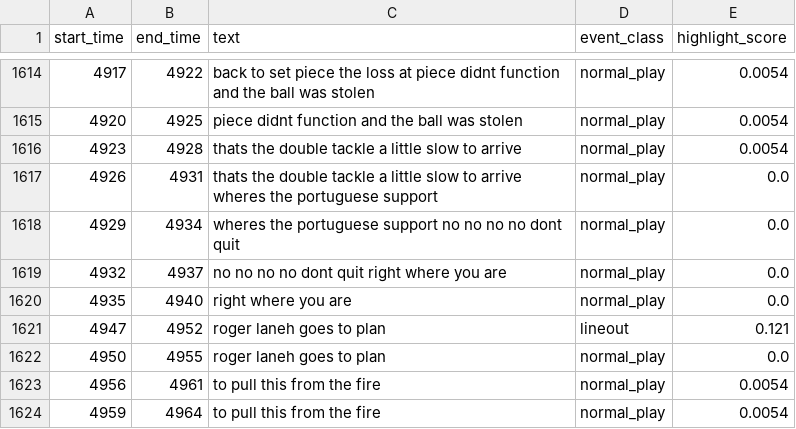
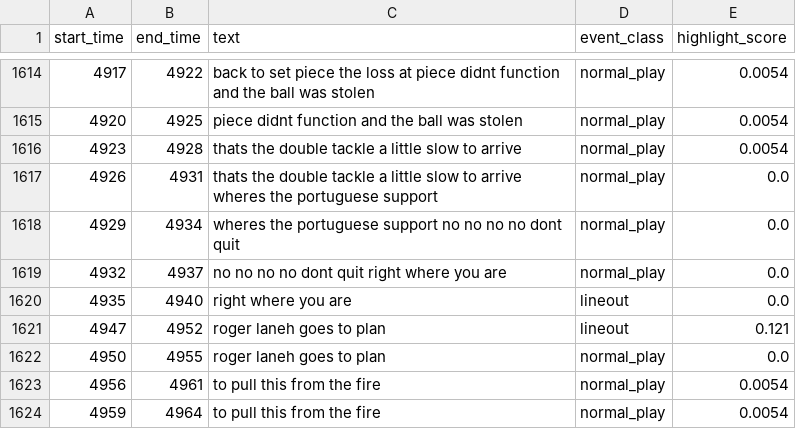
Before and after one commit to AutomateLightSolutions/piyushan-commentary-analysis, a CSV file: commentary_analysis_system/data/processed/datasets/ml/dataset_match_1_Geo_vs_POR_WCA_2023.csv, drawn as a sheet; only a part is shown, gaps mark what is left out.

```diff
--- a/commentary_analysis_system/data/processed/datasets/ml/dataset_match_1_Geo_vs_POR_WCA_2023.csv
+++ b/commentary_analysis_system/data/processed/datasets/ml/dataset_match_1_Geo_vs_POR_WCA_2023.csv
@@ -1619,3 +1619,3 @@ start_time,end_time,text,event_class,highlight_score
 4932,4937,no no no no dont quit right where you are,normal_play,0.0
-4935,4940,right where you are,normal_play,0.0
+4935,4940,right where you are,lineout,0.0
 4947,4952,roger laneh goes to plan,lineout,0.121
```
Also changed, not shown: commentary_analysis_system/data/processed/datasets/lexicon/dataset_match_1_Geo_vs_POR_WCA_2023.csv.
